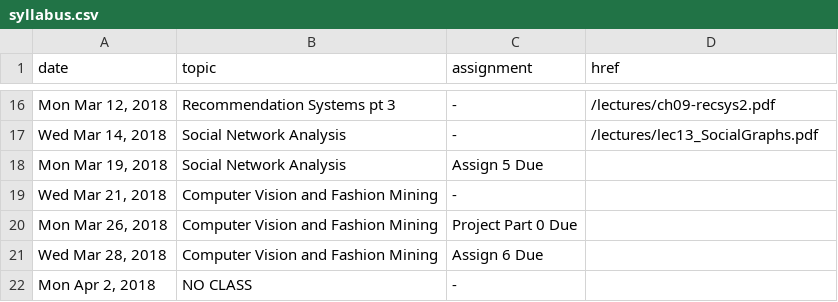
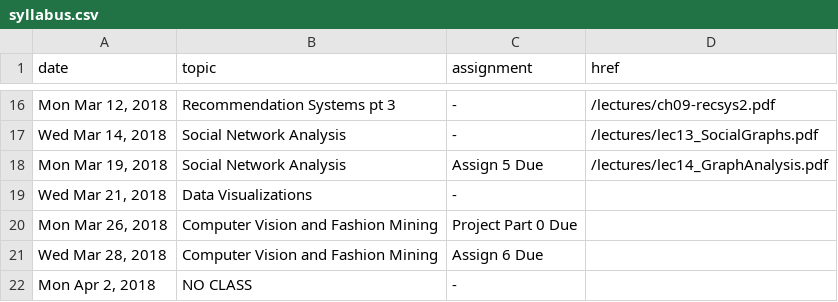
Before and after one commit to cs5304/ds-in-the-wild, a CSV file: syllabus.csv, drawn as a sheet; only a part is shown, gaps mark what is left out.

Commit message:
Lecture 14

```diff
--- a/syllabus.csv
+++ b/syllabus.csv
@@ -17,4 +17,4 @@ date,topic,assignment,href
 "Wed Mar 14, 2018","Social Network Analysis","-","/lectures/lec13_SocialGraphs.pdf"
-"Mon Mar 19, 2018","Social Network Analysis","Assign 5 Due",""
-"Wed Mar 21, 2018","Computer Vision and Fashion Mining","-",""
+"Mon Mar 19, 2018","Social Network Analysis","Assign 5 Due","/lectures/lec14_GraphAnalysis.pdf"
+"Wed Mar 21, 2018","Data Visualizations","-",""
 "Mon Mar 26, 2018","Computer Vision and Fashion Mining","Project Part 0 Due",""
```
Also changed, not shown: 1 other file.
